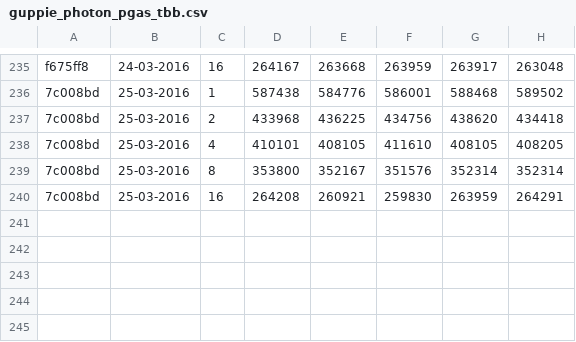
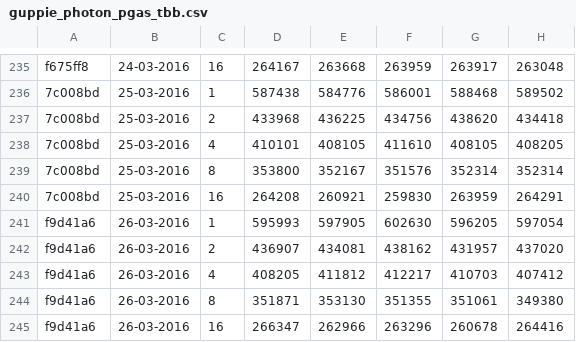
Before and after one commit to jayaajay/hpx-results, a CSV file: cutter_mlx4_0/guppie_photon_pgas_tbb.csv, drawn as a sheet; only a part is shown, gaps mark what is left out; the diff names each change by its address in the sheet, - before the commit and + after, or states it on an @@ line.

Commit message:
generated files on Sat Mar 26 09:58:32 EDT 2016 for cutter_mlx4_0

```diff
--- a/cutter_mlx4_0/guppie_photon_pgas_tbb.csv
+++ b/cutter_mlx4_0/guppie_photon_pgas_tbb.csv
+row 241: f9d41a6 | 26-03-2016 | 1 | 595993 | 597905 | 602630 | 596205 | 597054
+row 242: f9d41a6 | 26-03-2016 | 2 | 436907 | 434081 | 438162 | 431957 | 437020
+row 243: f9d41a6 | 26-03-2016 | 4 | 408205 | 411812 | 412217 | 410703 | 407412
+row 244: f9d41a6 | 26-03-2016 | 8 | 351871 | 353130 | 351355 | 351061 | 349380
+row 245: f9d41a6 | 26-03-2016 | 16 | 266347 | 262966 | 263296 | 260678 | 264416
```
